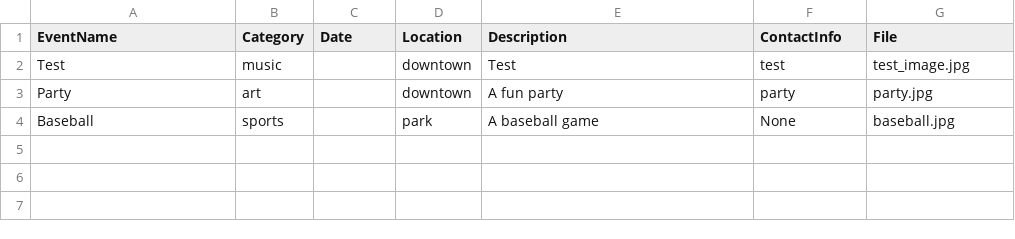
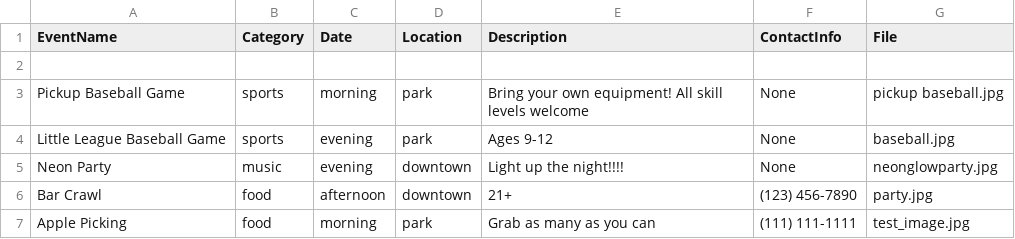
Before and after one commit to amane0002/LocalLoop, a CSV file: events.csv, drawn as a sheet.

Commit message:
Added example events

```diff
--- a/events.csv
+++ b/events.csv
@@ -1,4 +1,7 @@
 EventName,Category,Date,Location,Description,ContactInfo,File
-Test,music,,downtown,Test,test,test_image.jpg
-Party,art,,downtown,A fun party,party,party.jpg
-Baseball,sports,,park,A baseball game,None,baseball.jpg
+
+Pickup Baseball Game,sports,morning,park,Bring your own equipment! All skill levels welcome,None,pickup baseball.jpg
+Little League Baseball Game,sports,evening,park,Ages 9-12,None,baseball.jpg
+Neon Party,music,evening,downtown,Light up the night!!!!,None,neonglowparty.jpg
+Bar Crawl,food,afternoon,downtown,21+,(123) 456-7890,party.jpg
+Apple Picking,food,morning,park,Grab as many as you can,(111) 111-1111,test_image.jpg
```
Also changed, not shown: 3 other files.
